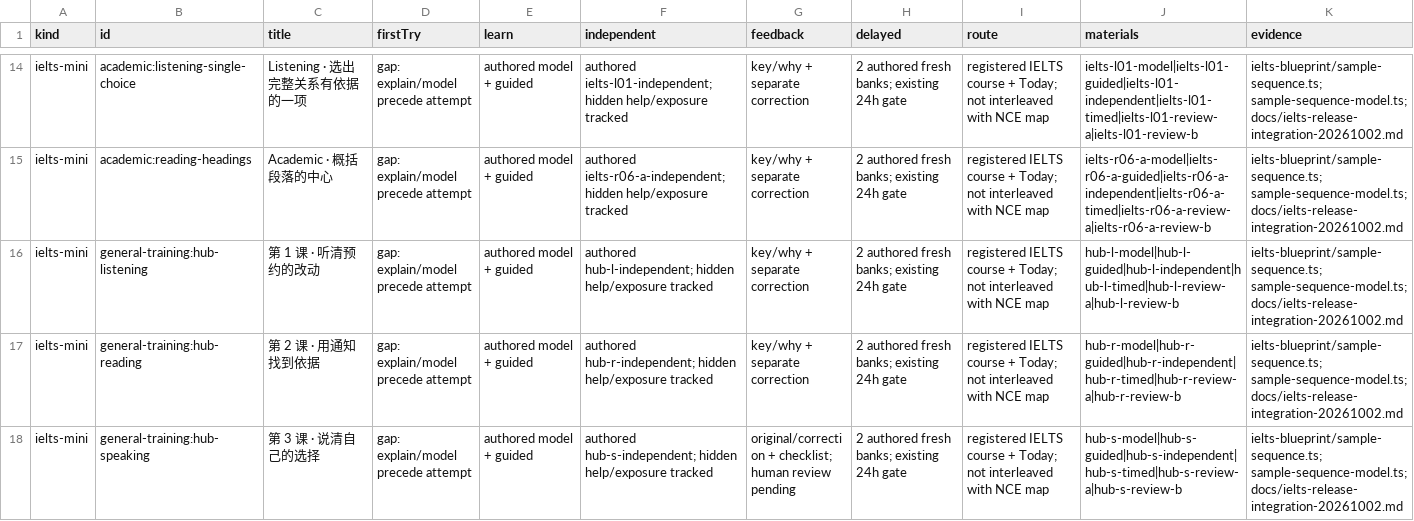
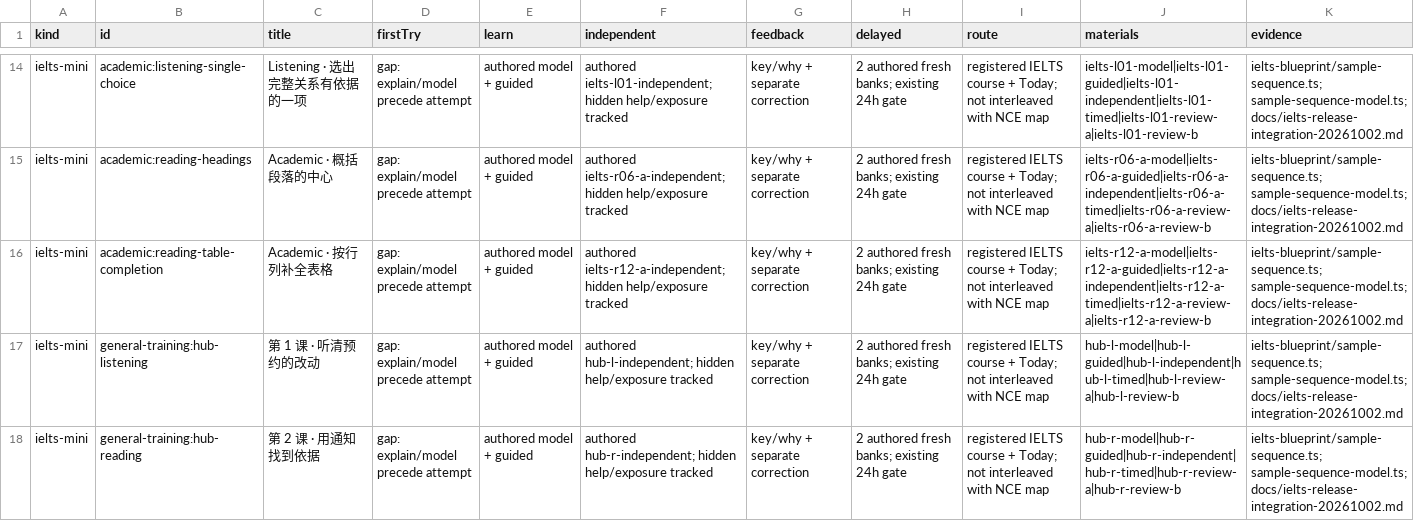
Before and after one commit to finnlyu41-tech/nce, a CSV file: studio/docs/course-loop-support-coverage.csv, drawn as a sheet; only a part is shown, gaps mark what is left out; the shorter side is filled out with more unchanged rows; the diff names each change by its address in the sheet, - before the commit and + after, or states it on an @@ line.

Commit message:
Verify current forty-two course registry while retaining prior thirty-course boundary coverage

```diff
--- a/studio/docs/course-loop-support-coverage.csv
+++ b/studio/docs/course-loop-support-coverage.csv
+row 16: ielts-mini | academic:reading-table-completion | Academic · 按行列补全表格 | gap: explain/model precede attempt | authored model + guided | authored ielts-r12-a-independent; hidden help/exposure tracked | key/why + separate correction | 2 authored fresh banks; existing 24h gate | registered IELTS course + Today; not interleaved with NCE map | ielts-r12-a-model|ielts-r12-a-guided|ielts-r12-a-independent|ielts-r12-a-timed|ielts-r12-a-review-a|ielts-r12-a-review-b | ielts-blueprint/sample-sequence.ts; sample-sequence-model.ts; docs/ielts-release-integration-20261002.md
```
Also changed, not shown: 5 other files.
